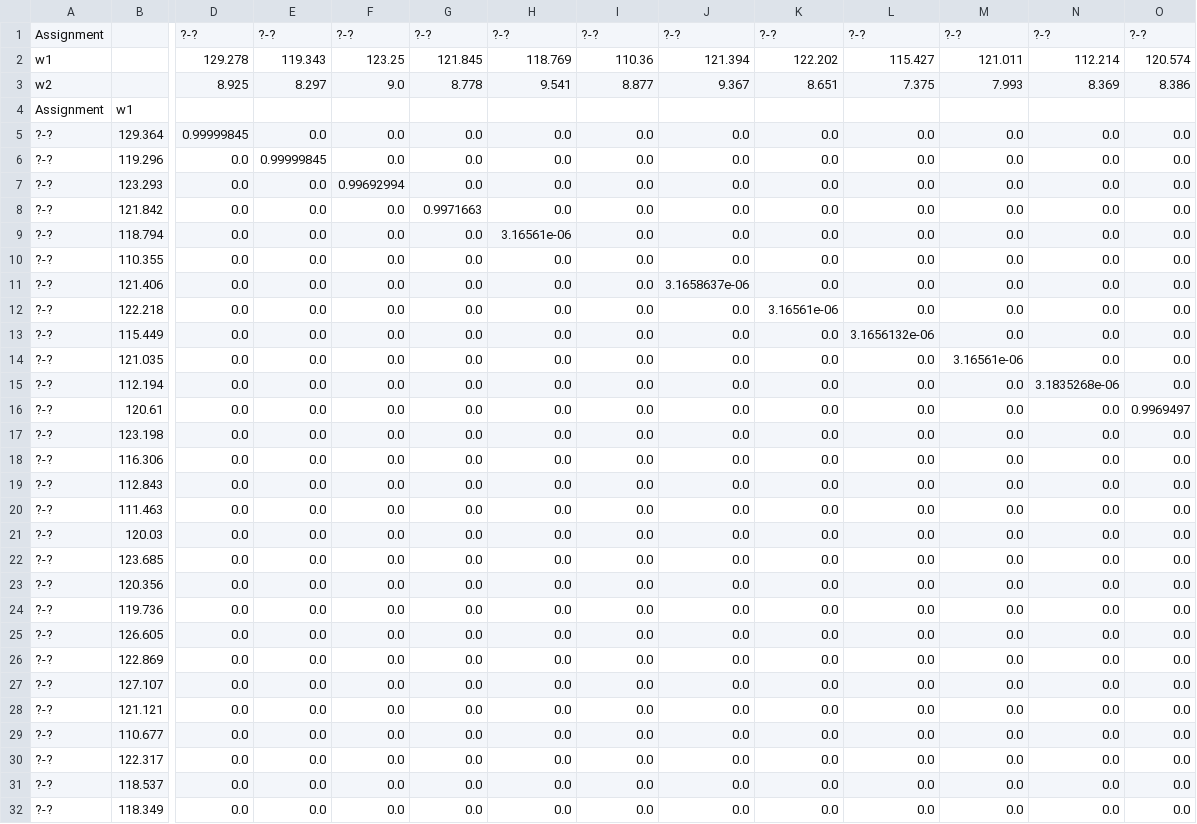
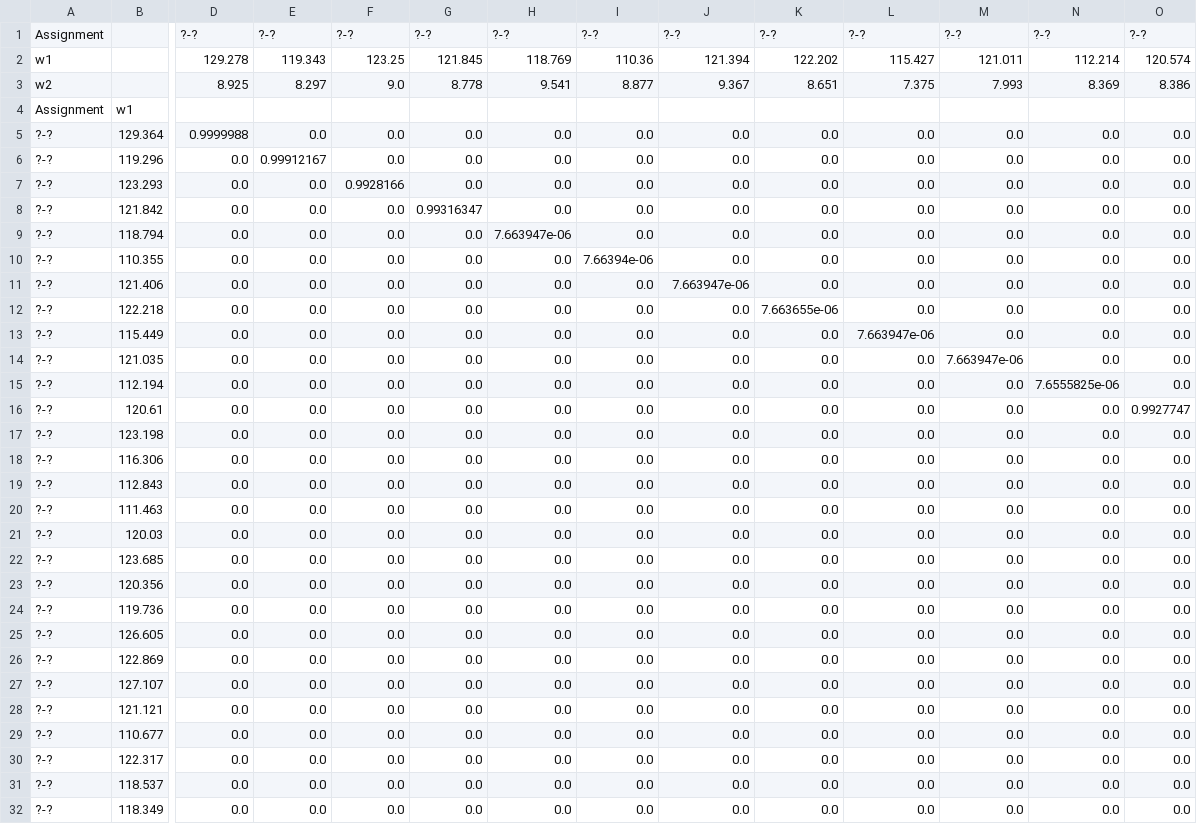
Before and after one commit to anthony-bishop-tamu/pHarmony, a CSV file: CSP_probabilities.csv, drawn as a sheet; only a part is shown, gaps mark what is left out; the diff covers the shown part only; the diff names each change by its address in the sheet, - before the commit and + after, or states it on an @@ line.

```diff
--- a/CSP_probabilities.csv
+++ b/CSP_probabilities.csv
-D5: 0.99999845
+D5: 0.9999988
-E6: 0.99999845
+E6: 0.99912167
-F7: 0.99692994
+F7: 0.9928166
-G8: 0.9971663
+G8: 0.99316347
-H9: 3.16561e-06
+H9: 7.663947e-06
-I10: 0.0
+I10: 7.66394e-06
-J11: 3.1658637e-06
+J11: 7.663947e-06
-K12: 3.16561e-06
+K12: 7.663655e-06
-L13: 3.1656132e-06
+L13: 7.663947e-06
-M14: 3.16561e-06
+M14: 7.663947e-06
-N15: 3.1835268e-06
+N15: 7.6555825e-06
-O16: 0.9969497
+O16: 0.9927747
```
Also changed, not shown: 106 edited cells elsewhere in this file, Match_probabilities.csv, 11 other files.
